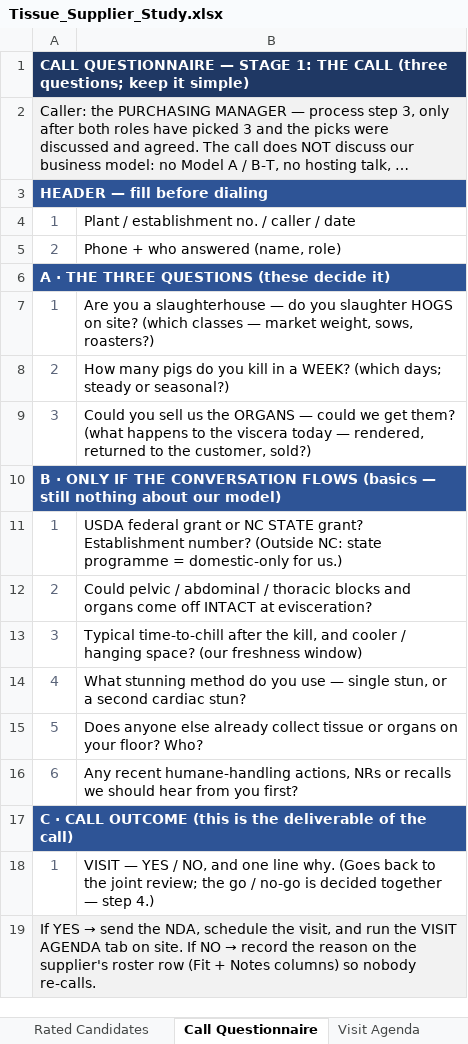
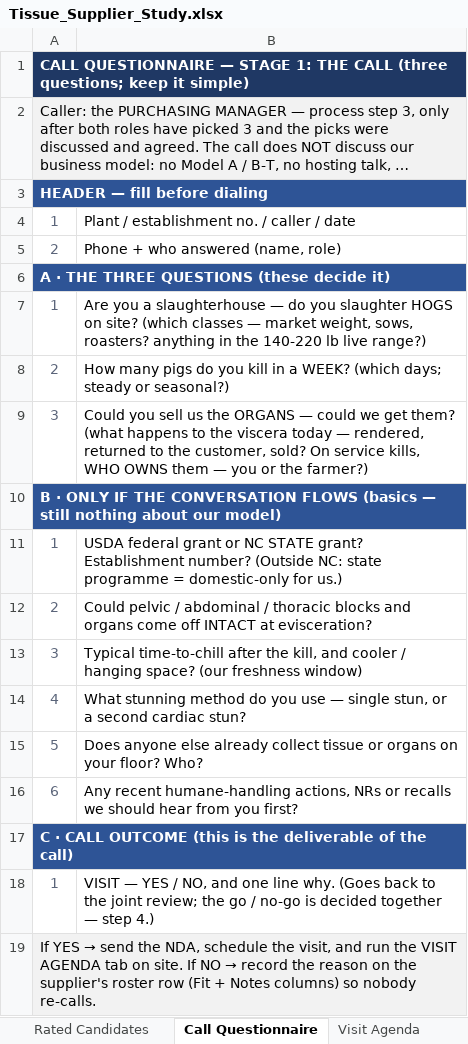
Before and after one commit to naviero1/Claude-Works, an Excel workbook: Tissue Supplier Research/Tissue_Supplier_Study.xlsx, sheet Call Questionnaire, drawn as a sheet; long unchanged cells end in …; values as stored, in another font and other column widths than the file's, no borders; the diff names each change by its address in the sheet, - before the commit and + after, or states it on an @@ line.

```diff
--- a/Tissue Supplier Research/Tissue_Supplier_Study.xlsx (sheet Call Questionnaire)
+++ b/Tissue Supplier Research/Tissue_Supplier_Study.xlsx (sheet Call Questionnaire)
-B7: …weight, sows, roasters?)
+B7: …weight, sows, roasters? anything in the 140-220 lb live range?)
-B9: …the customer, sold?)
+B9: …the customer, sold? On service kills, WHO OWNS them — you or the farmer?)
```
Also changed, not shown: sheet Supplier Roster, sheet Rated Candidates, sheet Sources & Confidence, sheet Instructions, sheet Visit Agenda, sheet Anatomical Spec, 1 other file.
